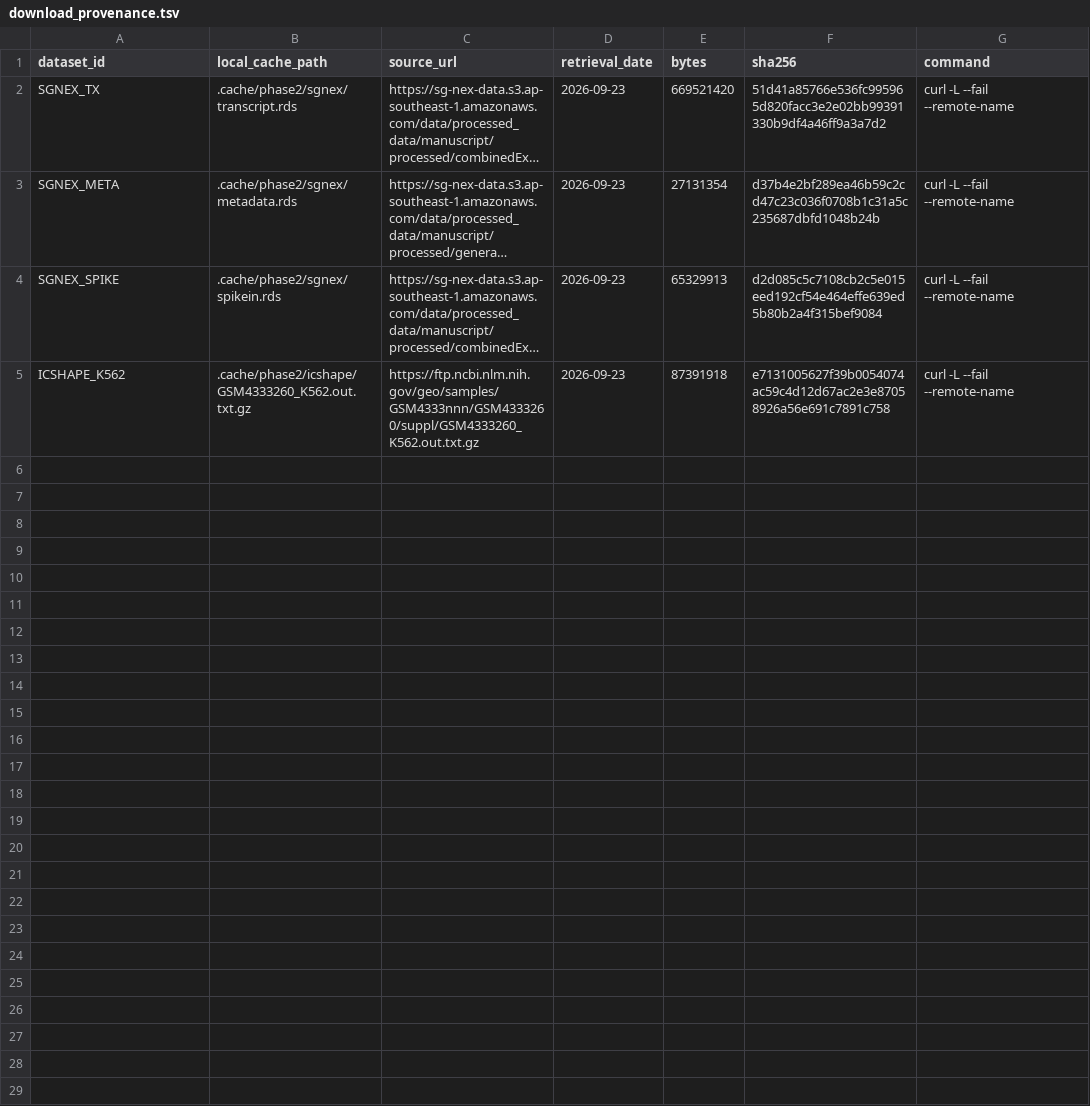
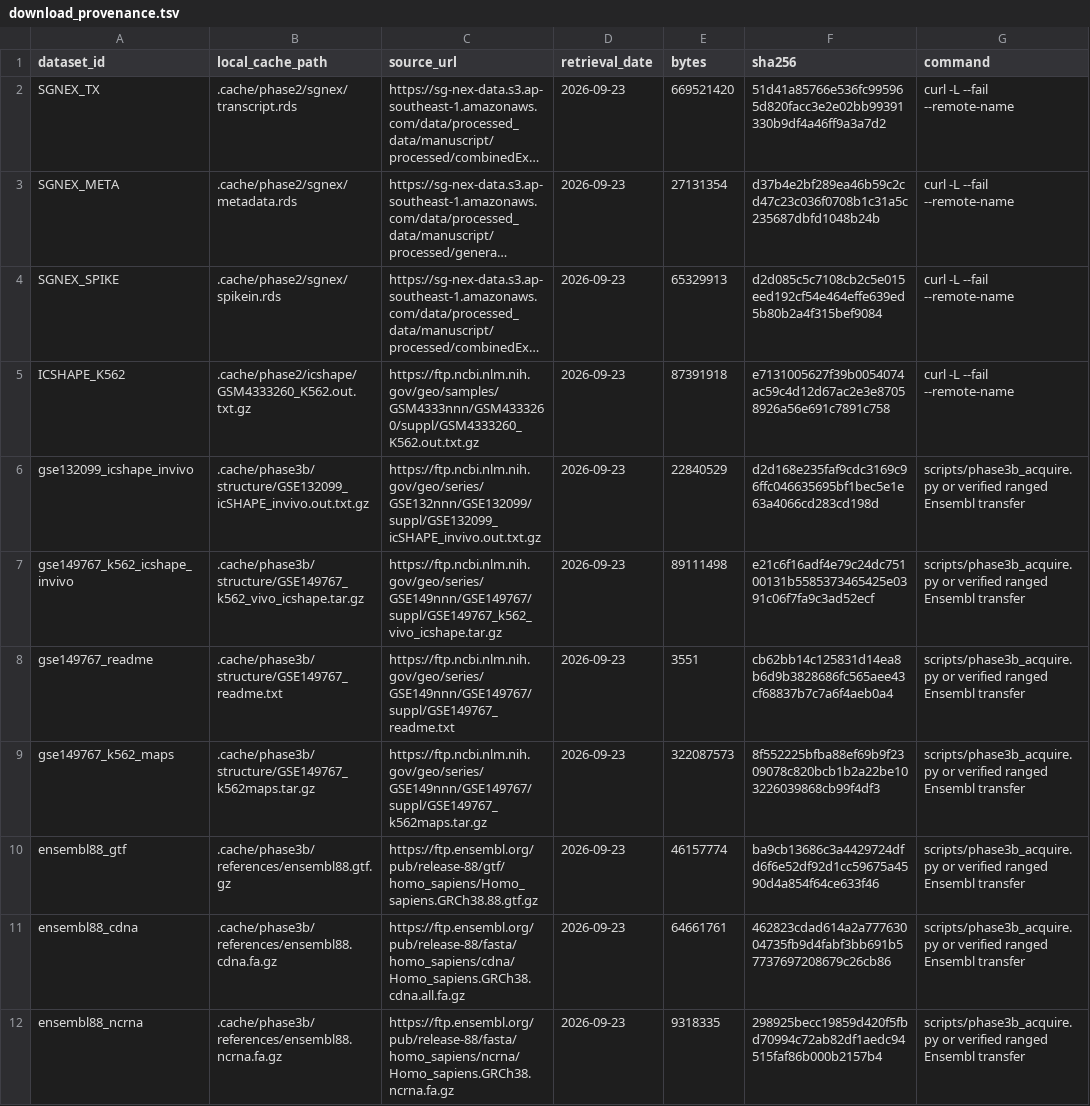
Before and after one commit to omicsedgebio/rna-observability, a TSV file: metadata/download_provenance.tsv, drawn as a sheet; long unchanged cells end in …; the diff names each change by its address in the sheet, - before the commit and + after, or states it on an @@ line.

Commit message:
Resolve Phase 3B transcript bridge and zero-aware design

```diff
--- a/metadata/download_provenance.tsv
+++ b/metadata/download_provenance.tsv
+row 6: gse132099_icshape_invivo | .cache/phase3b/structure/GSE132099_icSHAPE_invivo.out.txt.gz | https://ftp.ncbi.nlm.nih.gov/geo/series/GSE132nnn/GSE132099/suppl/GSE132099_icSHAPE_invivo.out.txt.gz | 2026-09-23 | 22840529 | d2d168e235faf9cdc3169c96ffc046635695bf1bec5e1e63a4066cd283cd198d | scripts/phase3b_acquire.py or verified ranged Ensembl transfer
+row 7: gse149767_k562_icshape_invivo | .cache/phase3b/structure/GSE149767_k562_vivo_icshape.tar.gz | https://ftp.ncbi.nlm.nih.gov/geo/series/GSE149nnn/GSE149767/suppl/GSE149767_k562_vivo_icshape.tar.gz | 2026-09-23 | 89111498 | e21c6f16adf4e79c24dc75100131b5585373465425e0391c06f7fa9c3ad52ecf | scripts/phase3b_acquire.py or verified ranged Ensembl transfer
+row 8: gse149767_readme | .cache/phase3b/structure/GSE149767_readme.txt | https://ftp.ncbi.nlm.nih.gov/geo/series/GSE149nnn/GSE149767/suppl/GSE149767_readme.txt | 2026-09-23 | 3551 | cb62bb14c125831d14ea8b6d9b3828686fc565aee43cf68837b7c7a6f4aeb0a4 | scripts/phase3b_acquire.py or verified ranged Ensembl transfer
+row 9: gse149767_k562_maps | .cache/phase3b/structure/GSE149767_k562maps.tar.gz | https://ftp.ncbi.nlm.nih.gov/geo/series/GSE149nnn/GSE149767/suppl/GSE149767_k562maps.tar.gz | 2026-09-23 | 322087573 | 8f552225bfba88ef69b9f2309078c820bcb1b2a22be103226039868cb99f4df3 | scripts/phase3b_acquire.py or verified ranged Ensembl transfer
+row 10: ensembl88_gtf | .cache/phase3b/references/ensembl88.gtf.gz | https://ftp.ensembl.org/pub/release-88/gtf/homo_sapiens/Homo_sapiens.GRCh38.88.gtf.gz | 2026-09-23 | 46157774 | ba9cb13686c3a4429724dfd6f6e52df92d1cc59675a4590d4a854f64ce633f46 | scripts/phase3b_acquire.py or verified ranged Ensembl transfer
+row 11: ensembl88_cdna | .cache/phase3b/references/ensembl88.cdna.fa.gz | https://ftp.ensembl.org/pub/release-88/fasta/homo_sapiens/cdna/Homo_sapiens.GRCh38.cdna.all.fa.gz | 2026-09-23 | 64661761 | 462823cdad614a2a77763004735fb9d4fabf3bb691b57737697208679c26cb86 | scripts/phase3b_acquire.py or verified ranged Ensembl transfer
+row 12: ensembl88_ncrna | .cache/phase3b/references/ensembl88.ncrna.fa.gz | https://ftp.ensembl.org/pub/release-88/fasta/homo_sapiens/ncrna/Homo_sapiens.GRCh38.ncrna.fa.gz | 2026-09-23 | 9318335 | 298925becc19859d420f5fbd70994c72ab82df1aedc94515faf86b000b2157b4 | scripts/phase3b_acquire.py or verified ranged Ensembl transfer
```
Also changed, not shown: metadata/datasets.tsv, metadata/reference_resources.tsv, 44 other files.
